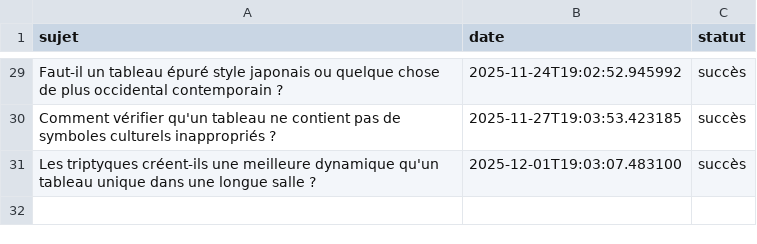
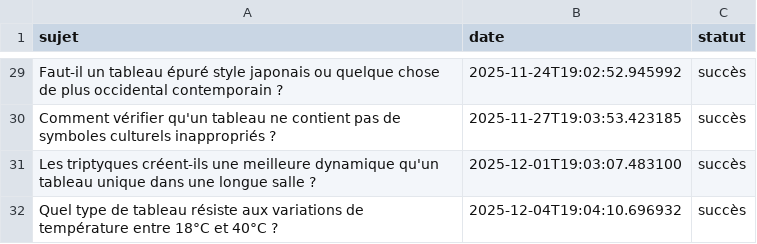
Before and after one commit to Metalosmose21/Yoga-2, a CSV file: sujets_traites.csv, drawn as a sheet; only a part is shown, gaps mark what is left out.

```diff
--- a/sujets_traites.csv
+++ b/sujets_traites.csv
@@ -31 +31,2 @@ Comment vérifier qu'un tableau ne contient pas de symboles culturels inappropri
 Les triptyques créent-ils une meilleure dynamique qu'un tableau unique dans une longue salle ?,2025-12-01T19:03:07.483100,succès
+Quel type de tableau résiste aux variations de température entre 18°C et 40°C ?,2025-12-04T19:04:10.696932,succès
```
Also changed, not shown: sujets.csv.
